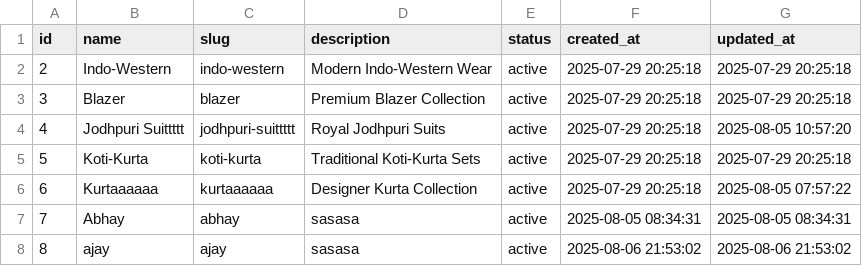
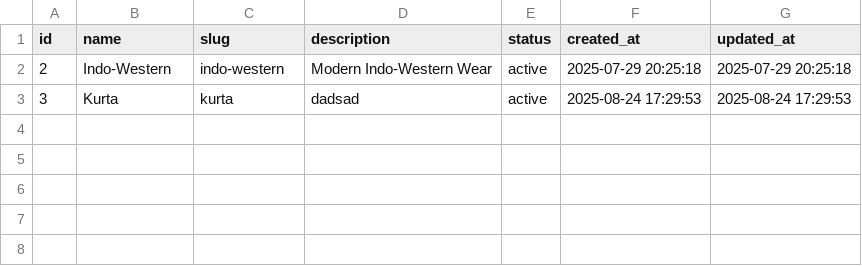
Before and after one commit to AbhayRaj2204/ethnic-nx, a CSV file: data/categories.csv, drawn as a sheet.

```diff
--- a/data/categories.csv
+++ b/data/categories.csv
@@ -2,7 +2,2 @@ id,name,slug,description,status,created_at,updated_at
 2,Indo-Western,indo-western,"Modern Indo-Western Wear",active,"2025-07-29 20:25:18","2025-07-29 20:25:18"
-3,Blazer,blazer,"Premium Blazer Collection",active,"2025-07-29 20:25:18","2025-07-29 20:25:18"
-4,"Jodhpuri Suittttt",jodhpuri-suittttt,"Royal Jodhpuri Suits",active,"2025-07-29 20:25:18","2025-08-05 10:57:20"
-5,Koti-Kurta,koti-kurta,"Traditional Koti-Kurta Sets",active,"2025-07-29 20:25:18","2025-07-29 20:25:18"
-6,Kurtaaaaaa,kurtaaaaaa,"Designer Kurta Collection",active,"2025-07-29 20:25:18","2025-08-05 07:57:22"
-7,Abhay,abhay,sasasa,active,"2025-08-05 08:34:31","2025-08-05 08:34:31"
-8,ajay,ajay,sasasa,active,"2025-08-06 21:53:02","2025-08-06 21:53:02"
+3,Kurta,kurta,dadsad,active,"2025-08-24 17:29:53","2025-08-24 17:29:53"
```
Also changed, not shown: data/products.csv, data/users.csv, 51 other files.
